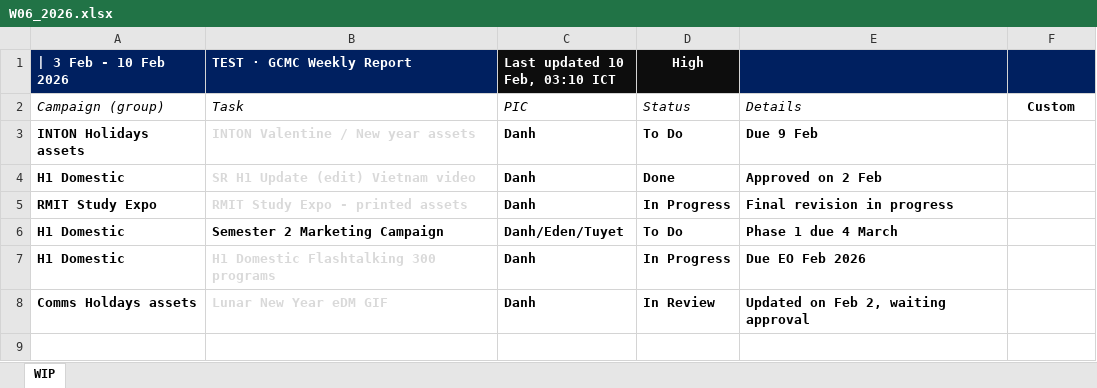
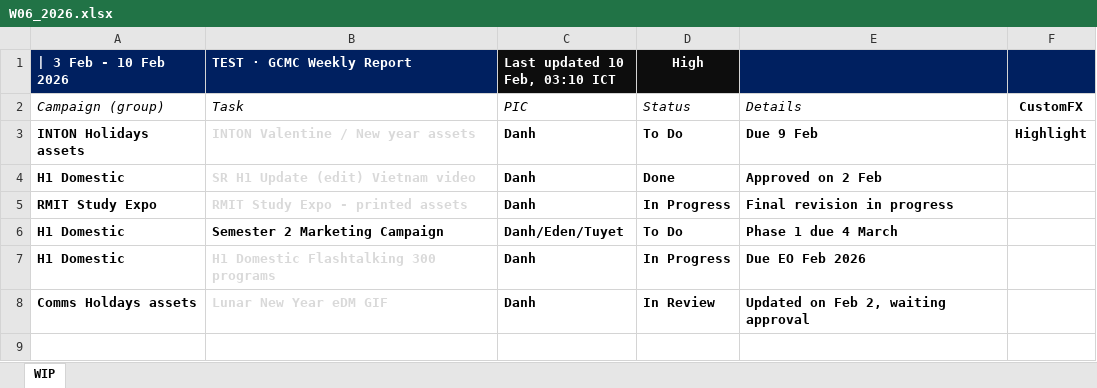
Before and after one commit to westmere7/RMIT_WIP, an Excel workbook: data/reports/W06_2026.xlsx, sheet WIP, drawn as a sheet; only a part is shown; values as stored, in another font and other column widths than the file's, no borders; the diff names each change by its address in the sheet, - before the commit and + after, or states it on an @@ line.

Commit message:
highlight

```diff
--- a/data/reports/W06_2026.xlsx (sheet WIP)
+++ b/data/reports/W06_2026.xlsx (sheet WIP)
-F2: Custom
+F2: CustomFX
-F3: (empty)
+F3: Highlight
```
Also changed, not shown: 1 other file.
